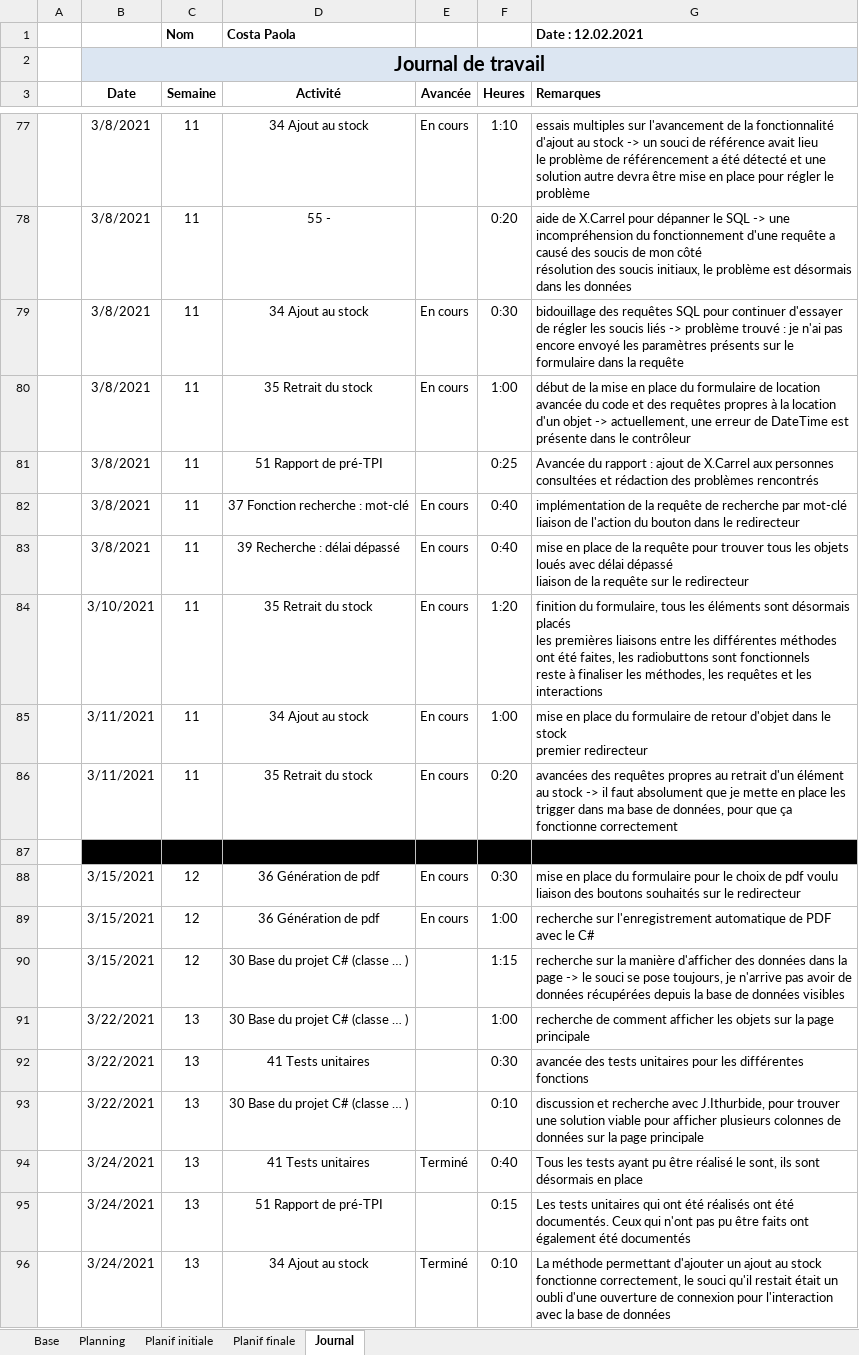
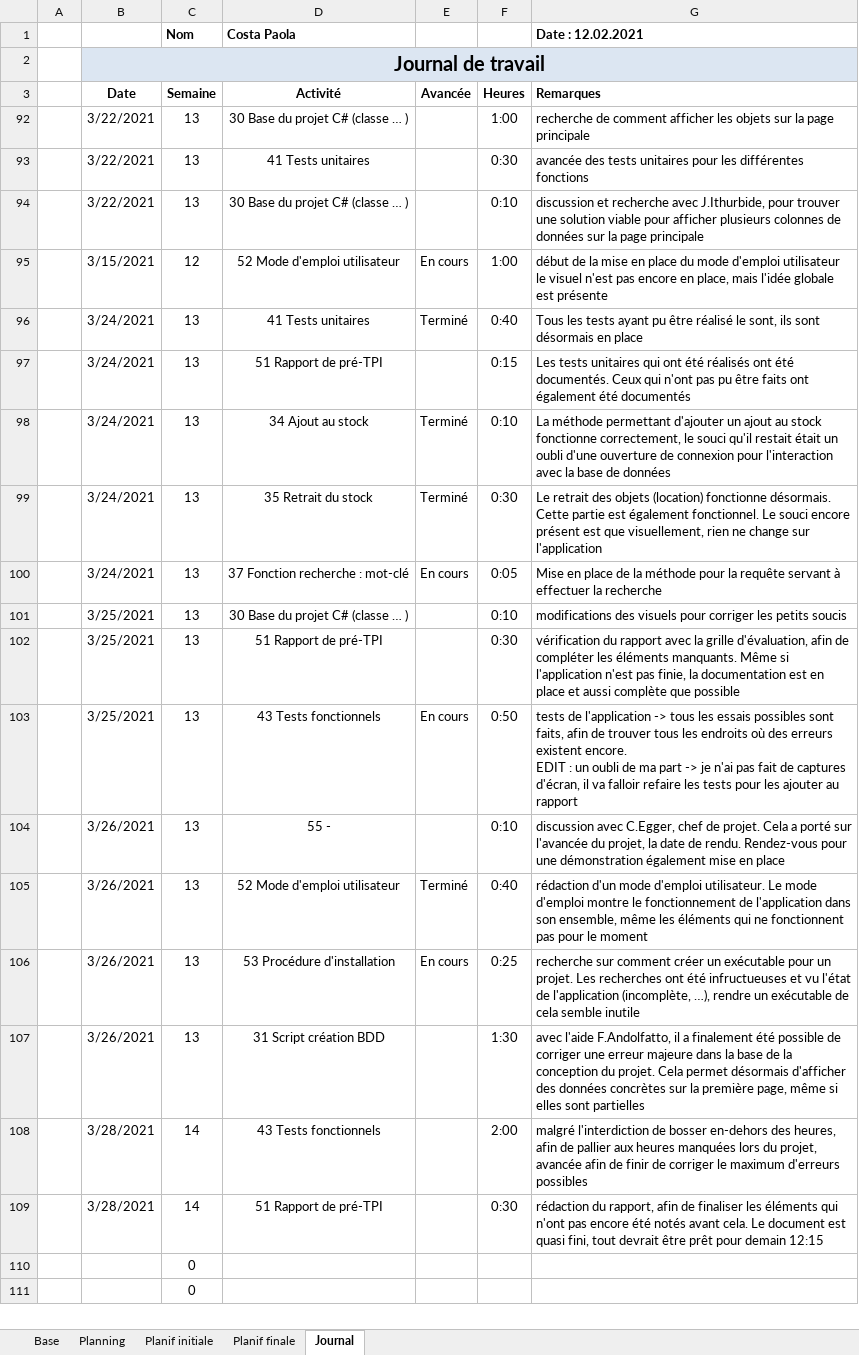
Before and after one commit to AhVen98/gestionStocks_preTPI, an Excel workbook: journalTravail_COSTA.xlsm, sheet Journal, drawn as a sheet; only a part is shown, gaps mark what is left out; the shorter side is filled out with more unchanged rows; values as stored, in another font and other column widths than the file's, no borders; conditional formats not drawn; removed rows and columns are numbered as before the commit, all else as after; ↵ is a line break in a cell; the diff covers the shown part only; the diff names each change by its address in the sheet, - before the commit and + after, or states it on an @@ line.

Commit message:
avancée de la rédaction du pré-TPI

```diff
--- a/journalTravail_COSTA.xlsm (sheet Journal)
+++ b/journalTravail_COSTA.xlsm (sheet Journal)
@@ row 77 hidden:  | 3/8/2021 | 11 | 34 Ajout au stock | En cours | 1:10 | essais multiples sur l'avancement de la fonctionnalité d'ajout au stock -> un souci de référence avait lieu ↵ le problème de référencement a été détecté et une solution autre devra être mise en place pour régler le problème @@
@@ row 78 hidden:  | 3/8/2021 | 11 | 55 - |  | 0:20 | aide de X.Carrel pour dépanner le SQL -> une incompréhension du fonctionnement d'une requête a causé des soucis de mon côté ↵ résolution des soucis initiaux, le problème est désormais dans les données @@
@@ row 79 hidden:  | 3/8/2021 | 11 | 34 Ajout au stock | En cours | 0:30 | bidouillage des requêtes SQL pour continuer d'essayer de régler les soucis liés -> problème trouvé : je n'ai pas encore envoyé les paramètres présents sur le formulaire dans la requête @@
@@ row 80 hidden:  | 3/8/2021 | 11 | 35 Retrait du stock | En cours | 1:00 | début de la mise en place du formulaire de location ↵ avancée du code et des requêtes propres à la location d'un objet -> actuellement, une erreur de DateTime est présente dans le contrôleur @@
@@ row 81 hidden:  | 3/8/2021 | 11 | 51 Rapport de pré-TPI |  | 0:25 | Avancée du rapport : ajout de X.Carrel aux personnes consultées et rédaction des problèmes rencontrés @@
@@ row 82 hidden:  | 3/8/2021 | 11 | 37 Fonction recherche : mot-clé | En cours | 0:40 | implémentation de la requête de recherche par mot-clé ↵ liaison de l'action du bouton dans le redirecteur @@
@@ row 83 hidden:  | 3/8/2021 | 11 | 39 Recherche : délai dépassé | En cours | 0:40 | mise en place de la requête pour trouver tous les objets loués avec délai dépassé ↵ liaison de la requête sur le redirecteur @@
@@ row 84 hidden:  | 3/10/2021 | 11 | 35 Retrait du stock | En cours | 1:20 | finition du formulaire, tous les éléments sont désormais placés ↵ les premières liaisons entre les différentes méthodes ont été faites, les radiobuttons sont fonctionnels ↵ reste à finaliser les méthodes, les requêtes et les interactions @@
@@ row 85 hidden:  | 3/11/2021 | 11 | 34 Ajout au stock | En cours | 1:00 | mise en place du formulaire de retour d'objet dans le stock ↵ premier redirecteur @@
@@ row 86 hidden:  | 3/11/2021 | 11 | 35 Retrait du stock | En cours | 0:20 | avancées des requêtes propres au retrait d'un élément au stock -> il faut absolument que je mette en place les trigger dans ma base de données, pour que ça fonctionne correctement @@
@@ row 87 hidden:  |  | 0 @@
@@ row 88 hidden:  | 3/15/2021 | 12 | 36 Génération de pdf | En cours | 0:30 | mise en place du formulaire pour le choix de pdf voulu ↵ liaison des boutons souhaités sur le redirecteur @@
@@ row 89 hidden:  | 3/15/2021 | 12 | 36 Génération de pdf | En cours | 1:00 | recherche sur l'enregistrement automatique de PDF avec le C# @@
@@ row 90 hidden:  | 3/15/2021 | 12 | 30 Base du projet C# (classe … ) |  | 1:15 | recherche sur la manière d'afficher des données dans la page -> le souci se pose toujours, je n'arrive pas avoir de données récupérées depuis la base de données visibles @@
+row 95:  | 3/15/2021 | 12 | 52 Mode d'emploi utilisateur | En cours | 1:00 | début de la mise en place du mode d'emploi utilisateur ↵ le visuel n'est pas encore en place, mais l'idée globale est présente
```
Also changed, not shown: 4 removed rows, 69 hidden or unhidden rows and 2 edited cells elsewhere in this sheet, sheet Planning, formulas that keep their value, hidden cells, 1 other file.
